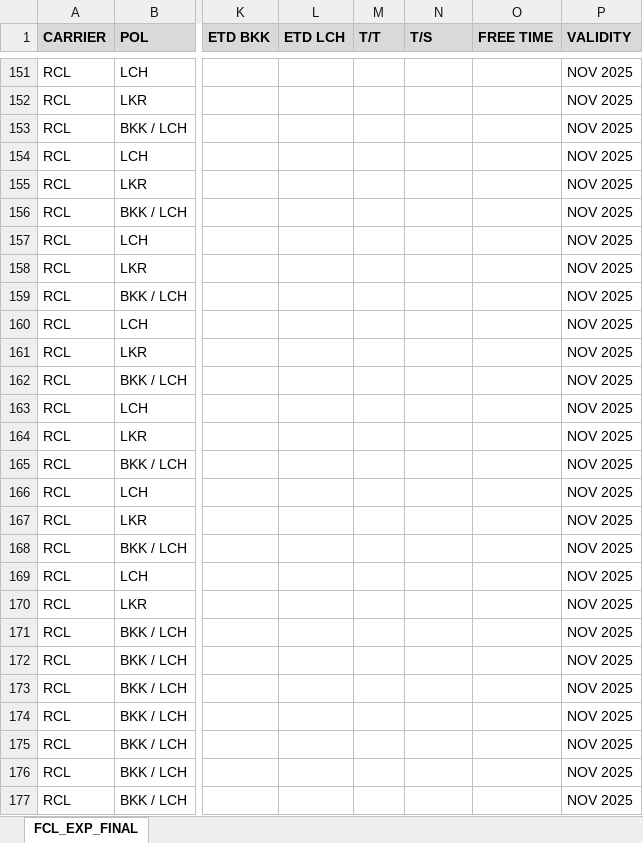
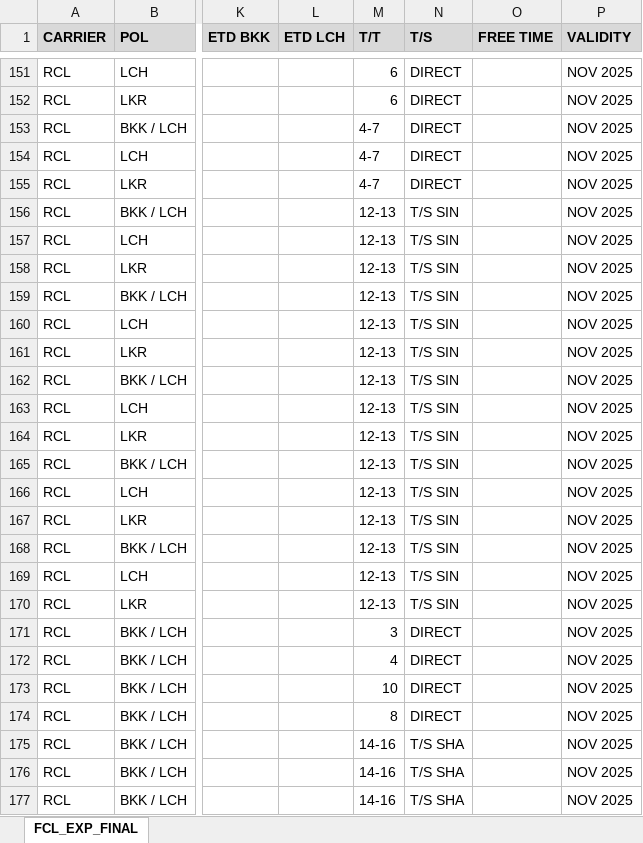
Before and after one commit to champkris/rate_automation, an Excel workbook: docs/output/FINAL_RATES_FROM_ATTACHMENTS.xlsx, sheet FCL_EXP_FINAL, drawn as a sheet; only a part is shown, gaps mark what is left out; values as stored, in another font and other column widths than the file's, no borders; the diff covers the shown part only; the diff names each change by its address in the sheet, - before the commit and + after, or states it on an @@ line.

```diff
--- a/docs/output/FINAL_RATES_FROM_ATTACHMENTS.xlsx (sheet FCL_EXP_FINAL)
+++ b/docs/output/FINAL_RATES_FROM_ATTACHMENTS.xlsx (sheet FCL_EXP_FINAL)
-M151:M152 (T/T): (empty)
+M151:M152 (T/T): 6
-N151:N155 (T/S): (empty)
+N151:N155 (T/S): DIRECT
-M153:M155 (T/T): (empty)
+M153:M155 (T/T): 4-7
-M156:M170 (T/T): (empty)
+M156:M170 (T/T): 12-13
-N156:N170 (T/S): (empty)
+N156:N170 (T/S): T/S SIN
-M171 (T/T): (empty)
+M171 (T/T): 3
-N171:N174 (T/S): (empty)
+N171:N174 (T/S): DIRECT
-M172 (T/T): (empty)
+M172 (T/T): 4
-M173 (T/T): (empty)
+M173 (T/T): 10
-M174 (T/T): (empty)
+M174 (T/T): 8
-M175:M177 (T/T): (empty)
+M175:M177 (T/T): 14-16
-N175:N177 (T/S): (empty)
+N175:N177 (T/S): T/S SHA
```
Also changed, not shown: 352 edited cells elsewhere in this sheet, 1 other file.
